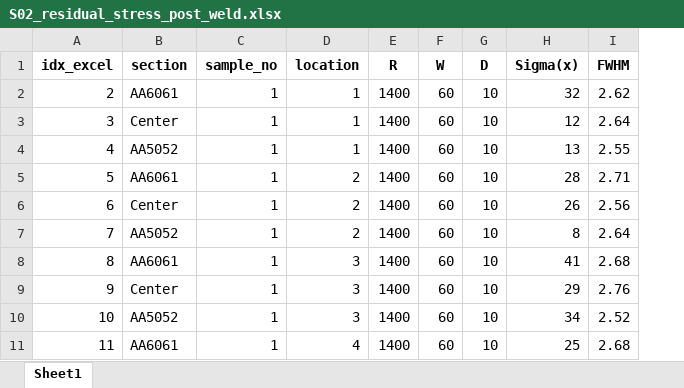
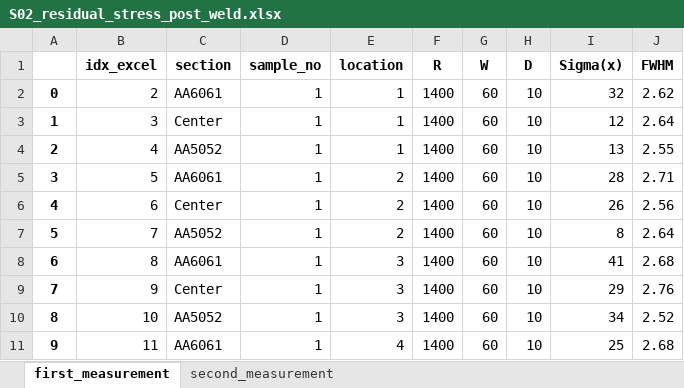
Before and after one commit to warisa-cmu/weld-ml, an Excel workbook: src/P02_data/T01_explore/S02_residual_stress_post_weld.xlsx, sheet first_measurement, drawn as a sheet; only a part is shown; values as stored, in another font and other column widths than the file's, no borders; the diff names each change by its address in the sheet, - before the commit and + after, or states it on an @@ line.

```diff
--- a/src/P02_data/T01_explore/S02_residual_stress_post_weld.xlsx (sheet first_measurement)
+++ b/src/P02_data/T01_explore/S02_residual_stress_post_weld.xlsx (sheet first_measurement)
-sheet tab: Sheet1
+sheet tab: first_measurement
+sheet tab: second_measurement
+column A, rows 2-11: 0 | 1 | 2 | 3 | 4 | 5 | 6 | 7 | 8 | 9
```
Also changed, not shown: 2 other files.
